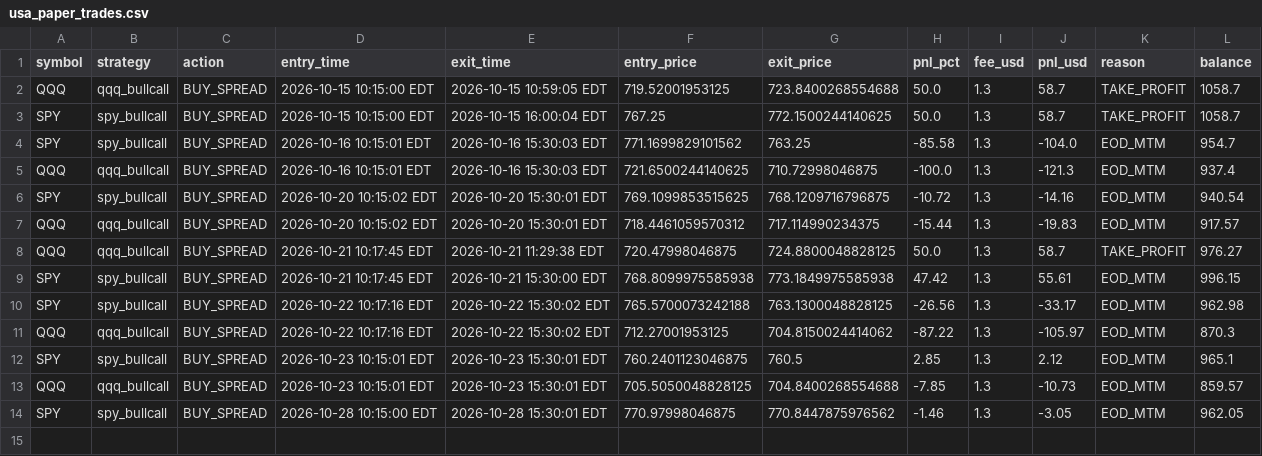
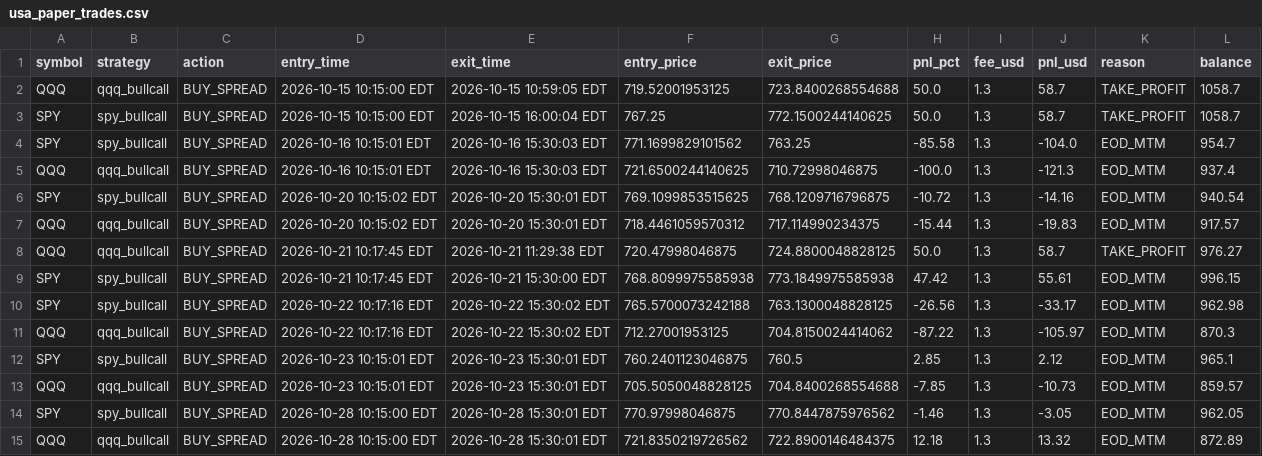
Before and after one commit to thokfoot/crypto-orderblock-bot, a CSV file: data/usa_paper_trades.csv, drawn as a sheet; the diff names each change by its address in the sheet, - before the commit and + after, or states it on an @@ line.

```diff
--- a/data/usa_paper_trades.csv
+++ b/data/usa_paper_trades.csv
+row 15: QQQ | qqq_bullcall | BUY_SPREAD | 2026-10-28 10:15:00 EDT | 2026-10-28 15:30:01 EDT | 721.8350219726562 | 722.8900146484375 | 12.18 | 1.3 | 13.32 | EOD_MTM | 872.89
```
Also changed, not shown: data/usa_qqq_bullcall_trades.csv, 4 other files.
